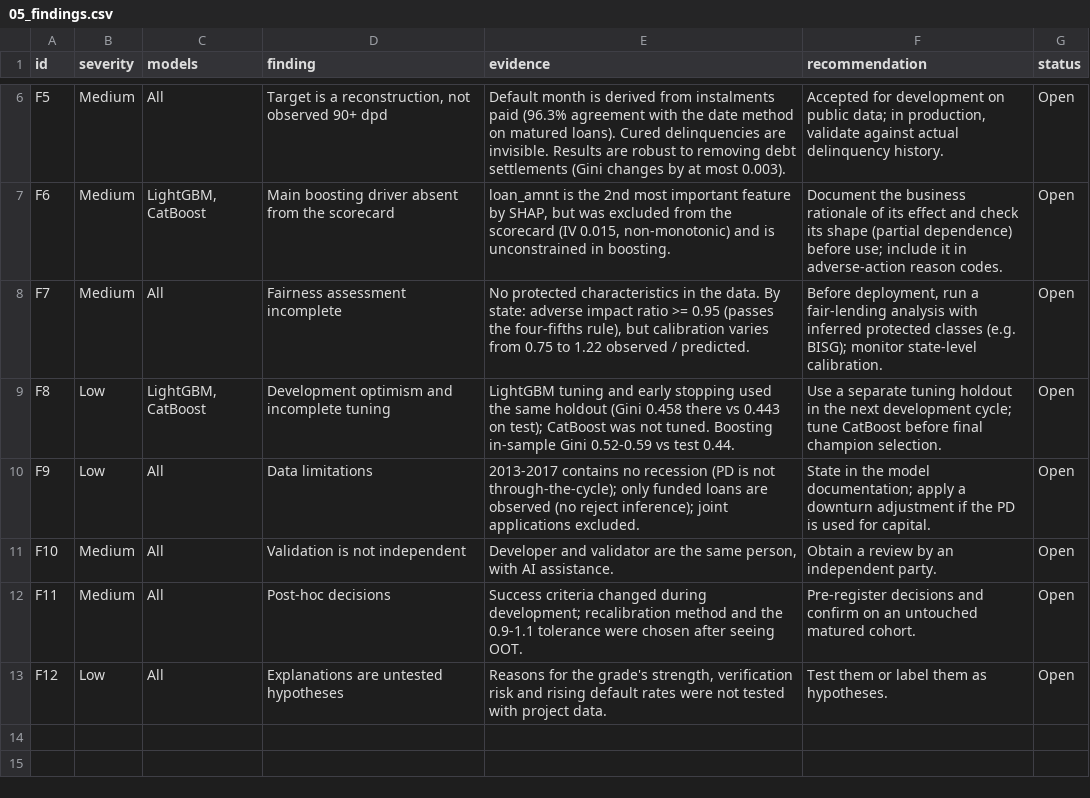
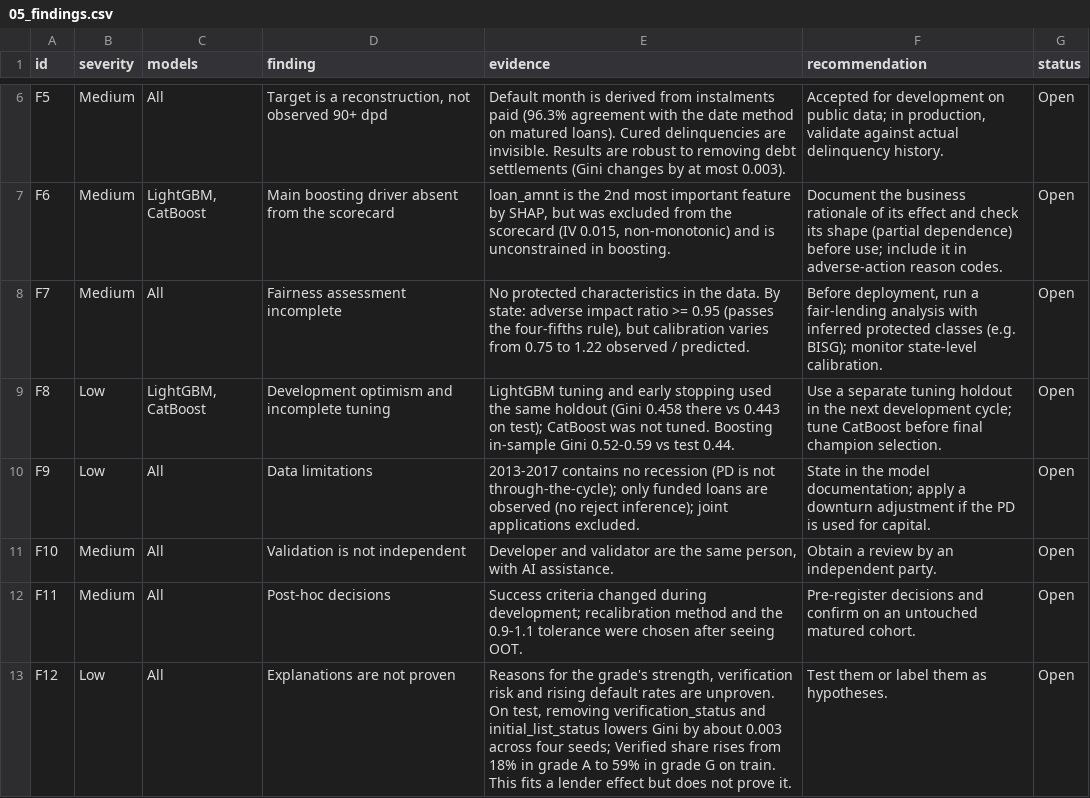
Before and after one commit to liamles22/credit-scoring-dev-and-validation, a CSV file: reports/tables/05_findings.csv, drawn as a sheet; only a part is shown, gaps mark what is left out.

Commit message:
Fix Hosmer-Lemeshow degrees of freedom and test lender fields
- hosmer_lemeshow now requires out_of_sample, with n degrees of
  freedom on samples the model never saw; notebooks 05 and 06 rerun
- Sensitivity of LightGBM monotone to verification_status and
  initial_list_status on test, with paired bootstrap and four seeds
- Report section 5.5 and F12 evidence updated; champion unchanged

```diff
--- a/reports/tables/05_findings.csv
+++ b/reports/tables/05_findings.csv
@@ -12,2 +12,2 @@ F10,Medium,All,Validation is not independent,"Developer and validator are the sa
 F11,Medium,All,Post-hoc decisions,Success criteria changed during development; recalibration method and the 0.9-1.1 tolerance were chosen after seeing OOT.,Pre-register decisions and confirm on an untouched matured cohort.,Open
-F12,Low,All,Explanations are untested hypotheses,"Reasons for the grade's strength, verification risk and rising default rates were not tested with project data.",Test them or label them as hypotheses.,Open
+F12,Low,All,Explanations are not proven,"Reasons for the grade's strength, verification risk and rising default rates are unproven. On test, removing verification_status and initial_list_status lowers Gini by about 0.003 across four seeds; Verified share rises from 18% in grade A to 59% in grade G on train. This fits a lender effect but does not prove it.",Test them or label them as hypotheses.,Open
```
Also changed, not shown: reports/tables/05_calibration.csv, reports/tables/06_recalibration.csv, 12 other files.
